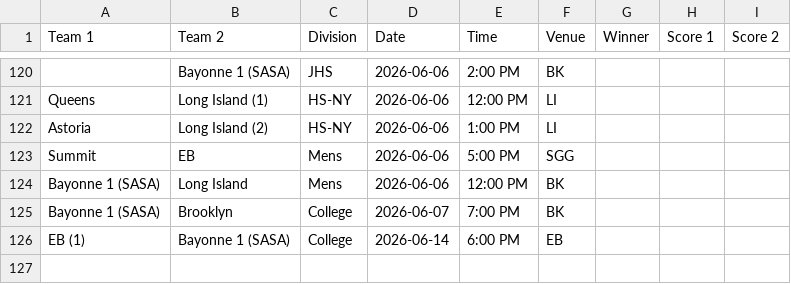
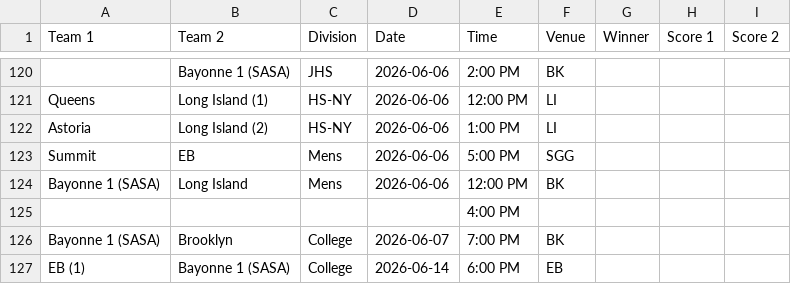
Before and after one commit to nacopticleague/full-schedule-homepage, a CSV file: data/games.csv, drawn as a sheet; only a part is shown, gaps mark what is left out.

Commit message:
Update data/games.csv from Google Sheet

```diff
--- a/data/games.csv
+++ b/data/games.csv
@@ -124,2 +124,3 @@ Summit,EB,Mens,2026-06-06,5:00 PM,SGG,,,
 Bayonne 1 (SASA),Long Island,Mens,2026-06-06,12:00 PM,BK,,,
+,,,,4:00 PM,,,,
 Bayonne 1 (SASA),Brooklyn,College,2026-06-07,7:00 PM,BK,,,
```
